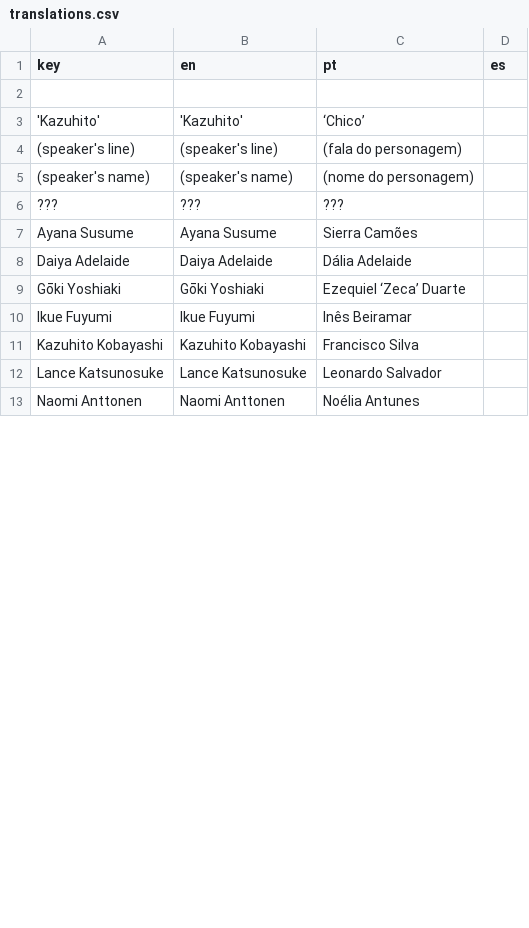
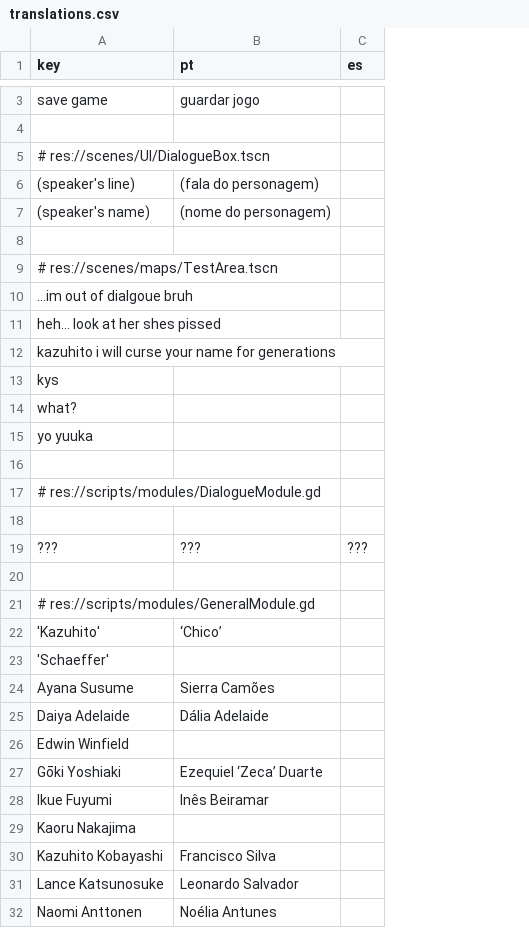
Before and after one commit to vinceamarinn/CodenameUTOPIA-source, a CSV file: translations/translations.csv, drawn as a sheet; only a part is shown, gaps mark what is left out; removed rows and columns are numbered as before the commit, all else as after; the diff covers the shown part only; the diff names each change by its address in the sheet, - before the commit and + after, or states it on an @@ line.

Commit message:
Translation plugin update
Updated the translation string keys plugin to organize captured text by file path, allowing you know where a certain dialogue line or text string came from.

```diff
--- a/translations/translations.csv
+++ b/translations/translations.csv
-column B (en), rows 4-13: (speaker's line) | (speaker's name) | ??? | Ayana Susume | Daiya Adelaide | Gōki Yoshiaki | Ikue Fuyumi | Kazuhito Kobayashi | Lance Katsunosuke | Naomi Anttonen
@@ row 30 moved to row 3: save game @@
+row 5: # res://scenes/UI/DialogueBox.tscn
+row 8: (empty)
+row 9: # res://scenes/maps/TestArea.tscn
+row 10: ...im out of dialgoue bruh
+row 11: heh... look at her shes pissed
+row 12: kazuhito i will curse your name for generations
+row 13: kys
+row 14: what?
+row 15: yo yuuka
+row 16: (empty)
+row 17: # res://scripts/modules/DialogueModule.gd
+row 18: (empty)
-C19 (es): (empty)
+C19 (es): ???
+row 20: (empty)
+row 21: # res://scripts/modules/GeneralModule.gd
@@ row 3 moved to row 22: 'Kazuhito' @@
+row 23: 'Schaeffer'
+row 26: Edwin Winfield
+row 29: Kaoru Nakajima
```
Also changed, not shown: 19 added rows, 3 removed rows and 3 edited cells elsewhere in this file, 8 other files.
